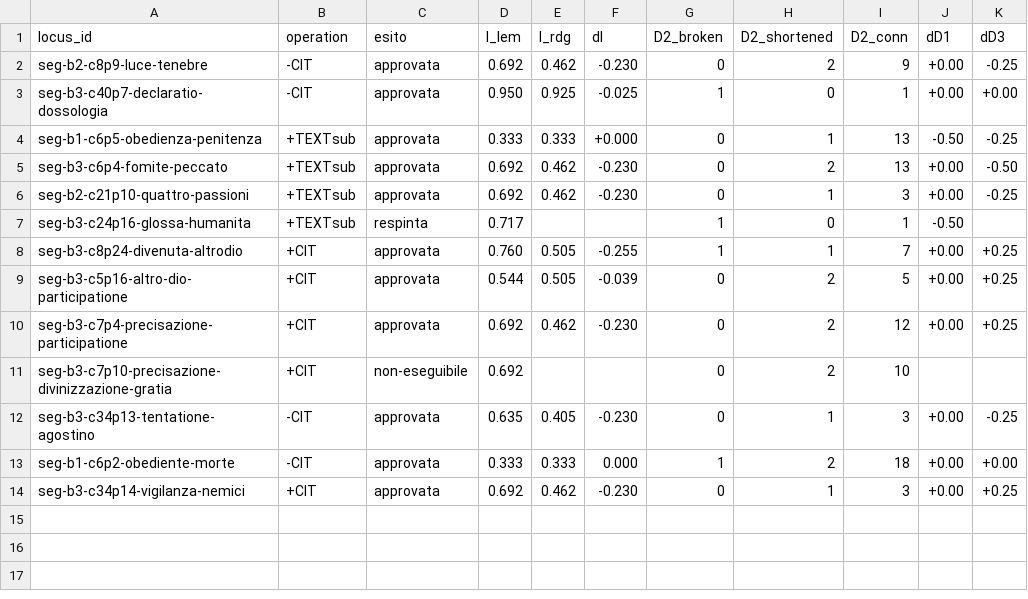
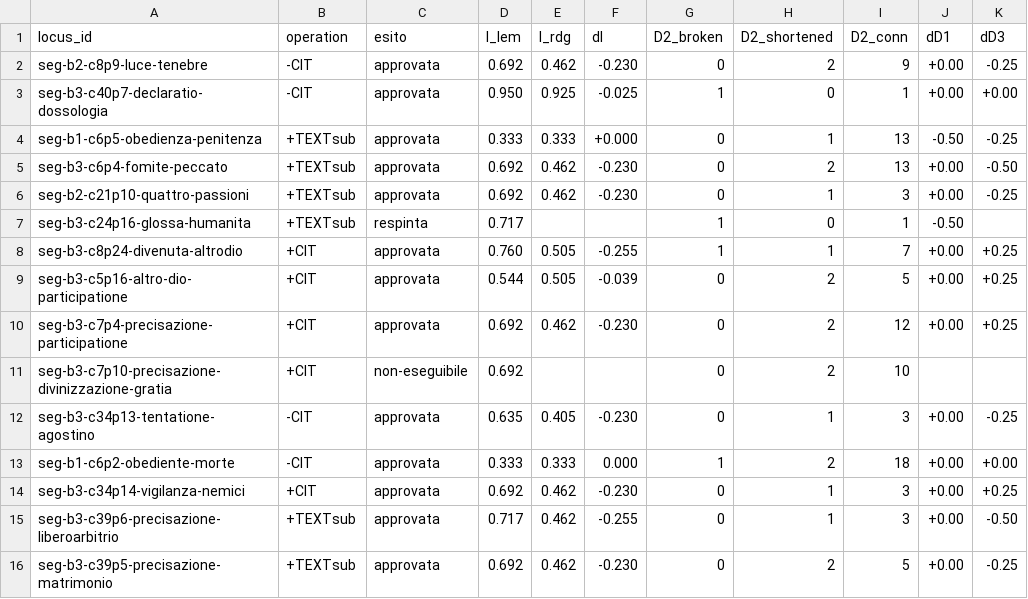
Before and after one commit to luciano-longo77/castello-anima-TEI-IA, a TSV file: logs/T10-aggregato.tsv, drawn as a sheet; the diff names each change by its address in the sheet, - before the commit and + after, or states it on an @@ line.

Commit message:
Add new entries to T10-aggregato.tsv

```diff
--- a/logs/T10-aggregato.tsv
+++ b/logs/T10-aggregato.tsv
+row 15: seg-b3-c39p6-precisazione-liberoarbitrio | +TEXTsub | approvata | 0.717 | 0.462 | -0.255 | 0 | 1 | 3 | +0.00 | -0.50
+row 16: seg-b3-c39p5-precisazione-matrimonio | +TEXTsub | approvata | 0.692 | 0.462 | -0.230 | 0 | 2 | 5 | +0.00 | -0.25
```
